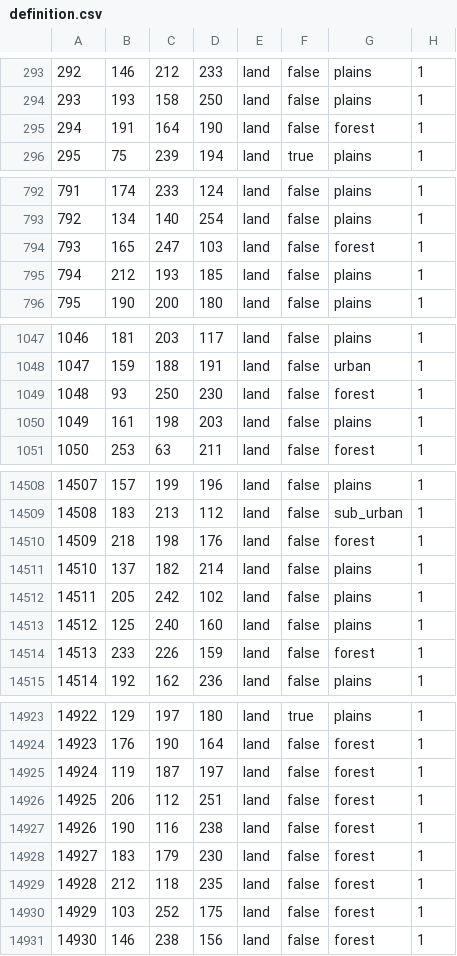
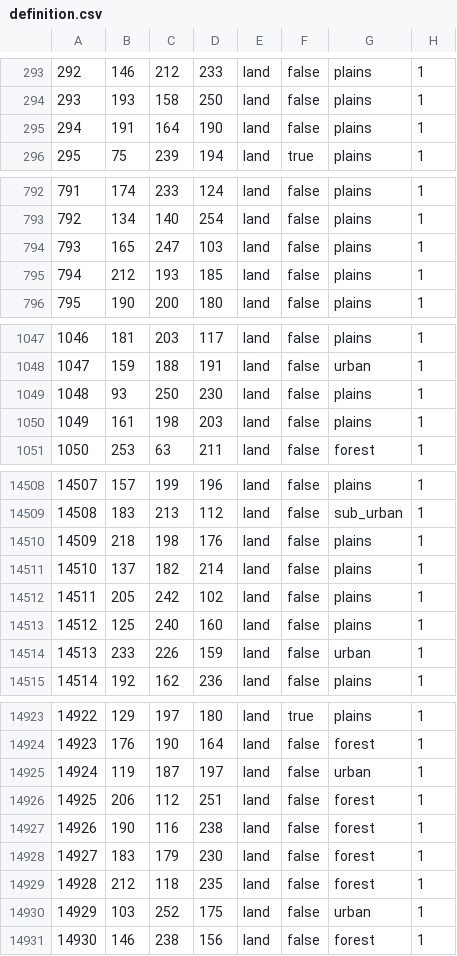
Before and after one commit to TheGamerCant/Across-The-Dnieper, a CSV file: AcrossTheDnieper/map/definition.csv, drawn as a sheet; only a part is shown, gaps mark what is left out; the diff covers the shown part only.

```diff
--- a/AcrossTheDnieper/map/definition.csv
+++ b/AcrossTheDnieper/map/definition.csv
@@ -294,3 +294,3 @@
 293;193;158;250;land;false;plains;1
-294;191;164;190;land;false;forest;1
+294;191;164;190;land;false;plains;1
 295;75;239;194;land;true;plains;1
@@ -793,3 +793,3 @@
 792;134;140;254;land;false;plains;1
-793;165;247;103;land;false;forest;1
+793;165;247;103;land;false;plains;1
 794;212;193;185;land;false;plains;1
@@ -1048,3 +1048,3 @@
 1047;159;188;191;land;false;urban;1
-1048;93;250;230;land;false;forest;1
+1048;93;250;230;land;false;plains;1
 1049;161;198;203;land;false;plains;1
@@ -14509,3 +14509,3 @@
 14508;183;213;112;land;false;sub_urban;1
-14509;218;198;176;land;false;forest;1
+14509;218;198;176;land;false;plains;1
 14510;137;182;214;land;false;plains;1
@@ -14513,3 +14513,3 @@
 14512;125;240;160;land;false;plains;1
-14513;233;226;159;land;false;forest;1
+14513;233;226;159;land;false;urban;1
 14514;192;162;236;land;false;plains;1
@@ -14924,3 +14924,3 @@
 14923;176;190;164;land;false;forest;1
-14924;119;187;197;land;false;forest;1
+14924;119;187;197;land;false;urban;1
 14925;206;112;251;land;false;forest;1
@@ -14929,3 +14929,3 @@
 14928;212;118;235;land;false;forest;1
-14929;103;252;175;land;false;forest;1
+14929;103;252;175;land;false;urban;1
 14930;146;238;156;land;false;forest;1
```
Also changed, not shown: 51 edited cells elsewhere in this file, AcrossTheDnieper/map/adjacencies.csv, 28 other files.
